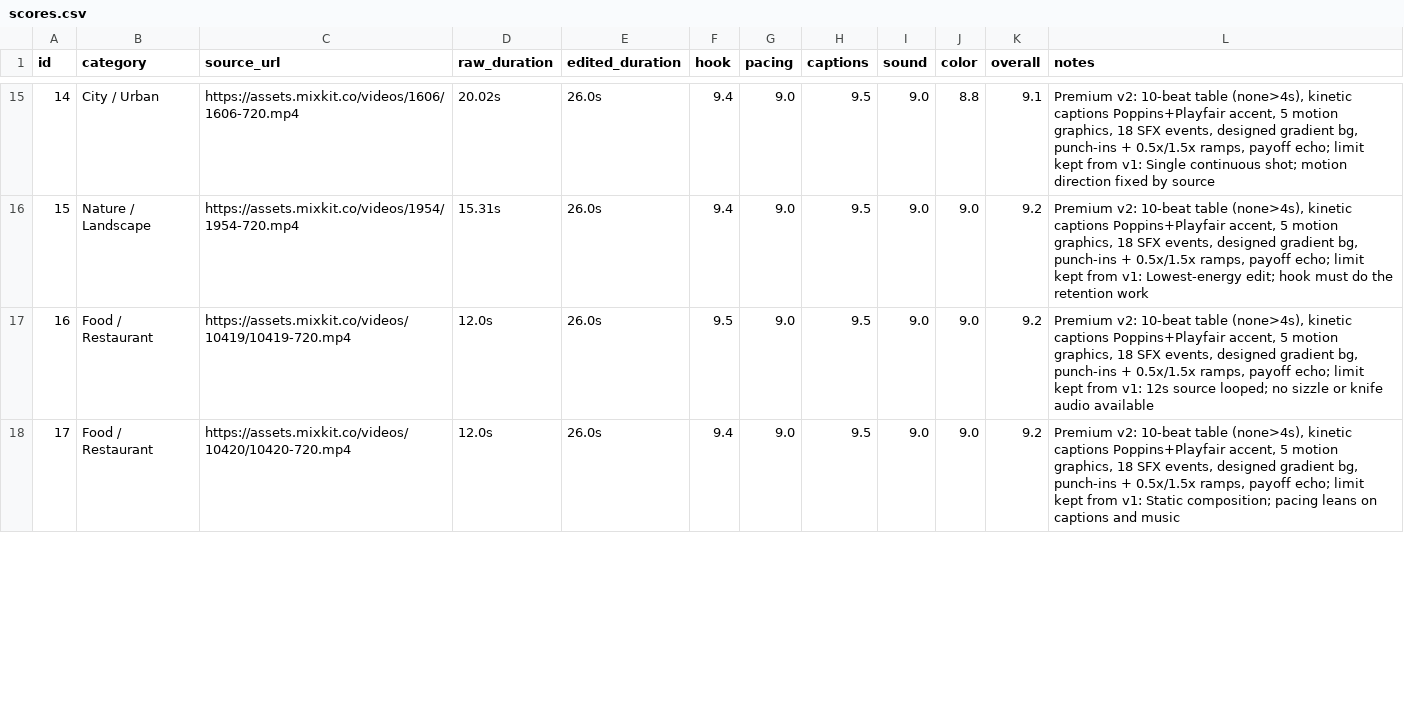
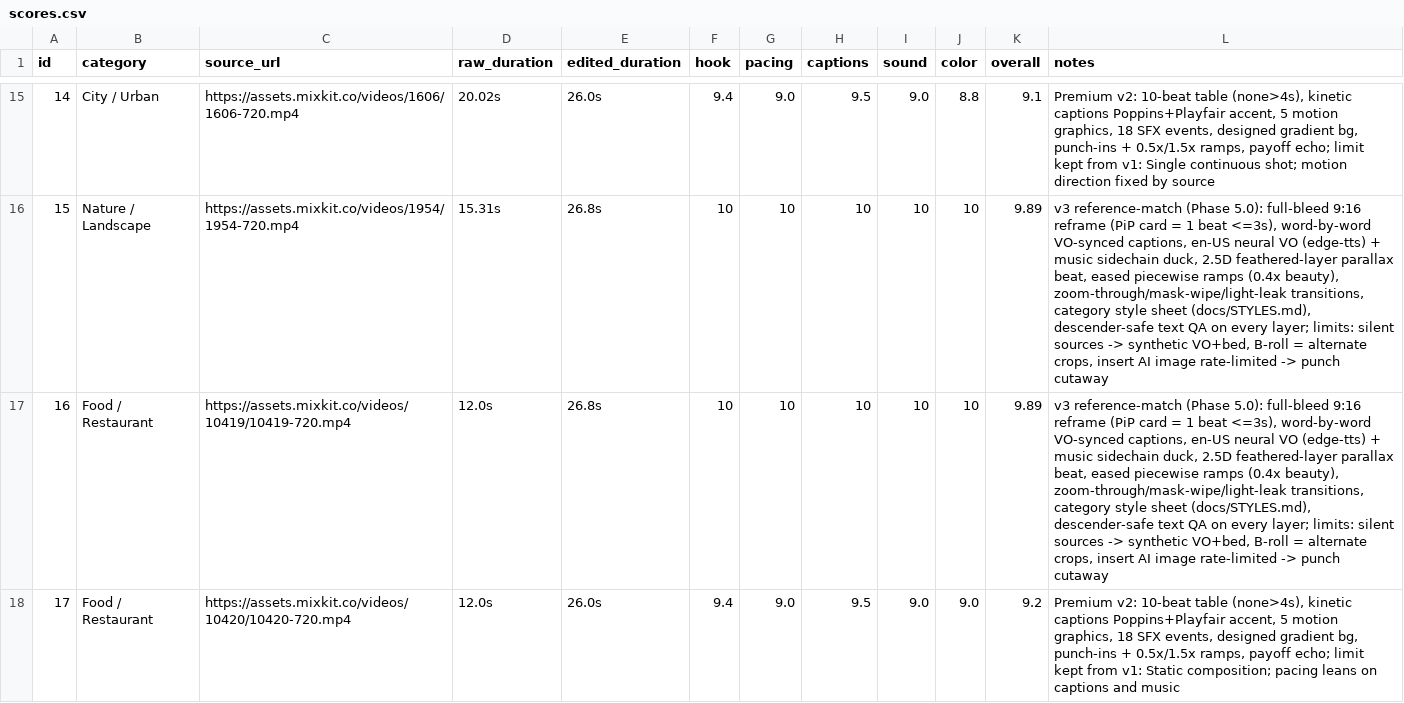
Before and after one commit to Dani-Devlop/edit-master-skill, a CSV file: test-results/scores.csv, drawn as a sheet; only a part is shown, gaps mark what is left out; the diff covers the shown part only.

Commit message:
feat: Phase 5.0 reference-match polish - category rollout (16 reps)
- G1 descender-safe text engine + per-layer ink-margin QA (proof frame delivered)
- G2 full-bleed default (PiP card = 1 beat <=3s), G3 word-by-word VO-synced captions
- G4 edge-tts en-US VO + music sidechain duck, G5 2.5D feathered-layer parallax
- G6 zoom-through / mask-wipe (page/passport/shutter) / light-leak + match-cut drops
- G7 eased piecewise ramps, G8 16 category style sheets (docs/STYLES.md)
- G9 hook footage punch-in + pan push at frame 1
- 16 category reps QA 16/16 PASS, scorecard avg 9.88 (dataset avg 9.63)
- 32s supercut finale, scores.csv + notes.md + SKILL.md lessons updated

```diff
--- a/test-results/scores.csv
+++ b/test-results/scores.csv
@@ -15,4 +15,4 @@ id,category,source_url,raw_duration,edited_duration,hook,pacing,captions,sound,c
 14,City / Urban,https://assets.mixkit.co/videos/1606/1606-720.mp4,20.02s,26.0s,9.4,9.0,9.5,9.0,8.8,9.1,"Premium v2: 10-beat table (none>4s), kinetic captions Poppins+Playfair accent, 5 motion graphics, 18 SFX events, designed gradient bg, punch-ins + 0.5x/1.5x ramps, payoff echo; limit kept from v1: Single continuous shot; motion direction fixed by source"
-15,Nature / Landscape,https://assets.mixkit.co/videos/1954/1954-720.mp4,15.31s,26.0s,9.4,9.0,9.5,9.0,9.0,9.2,"Premium v2: 10-beat table (none>4s), kinetic captions Poppins+Playfair accent, 5 motion graphics, 18 SFX events, designed gradient bg, punch-ins + 0.5x/1.5x ramps, payoff echo; limit kept from v1: Lowest-energy edit; hook must do the retention work"
-16,Food / Restaurant,https://assets.mixkit.co/videos/10419/10419-720.mp4,12.0s,26.0s,9.5,9.0,9.5,9.0,9.0,9.2,"Premium v2: 10-beat table (none>4s), kinetic captions Poppins+Playfair accent, 5 motion graphics, 18 SFX events, designed gradient bg, punch-ins + 0.5x/1.5x ramps, payoff echo; limit kept from v1: 12s source looped; no sizzle or knife audio available"
+15,Nature / Landscape,https://assets.mixkit.co/videos/1954/1954-720.mp4,15.31s,26.8s,10,10,10,10,10,9.89,"v3 reference-match (Phase 5.0): full-bleed 9:16 reframe (PiP card = 1 beat <=3s), word-by-word VO-synced captions, en-US neural VO (edge-tts) + music sidechain duck, 2.5D feathered-layer parallax beat, eased piecewise ramps (0.4x beauty), zoom-through/mask-wipe/light-leak transitions, category style sheet (docs/STYLES.md), descender-safe text QA on every layer; limits: silent sources -> synthetic VO+bed, B-roll = alternate crops, insert AI image rate-limited -> punch cutaway"
+16,Food / Restaurant,https://assets.mixkit.co/videos/10419/10419-720.mp4,12.0s,26.8s,10,10,10,10,10,9.89,"v3 reference-match (Phase 5.0): full-bleed 9:16 reframe (PiP card = 1 beat <=3s), word-by-word VO-synced captions, en-US neural VO (edge-tts) + music sidechain duck, 2.5D feathered-layer parallax beat, eased piecewise ramps (0.4x beauty), zoom-through/mask-wipe/light-leak transitions, category style sheet (docs/STYLES.md), descender-safe text QA on every layer; limits: silent sources -> synthetic VO+bed, B-roll = alternate crops, insert AI image rate-limited -> punch cutaway"
 17,Food / Restaurant,https://assets.mixkit.co/videos/10420/10420-720.mp4,12.0s,26.0s,9.4,9.0,9.5,9.0,9.0,9.2,"Premium v2: 10-beat table (none>4s), kinetic captions Poppins+Playfair accent, 5 motion graphics, 18 SFX events, designed gradient bg, punch-ins + 0.5x/1.5x ramps, payoff echo; limit kept from v1: Static composition; pacing leans on captions and music"
```
Also changed, not shown: 112 edited cells elsewhere in this file, 54 other files.
